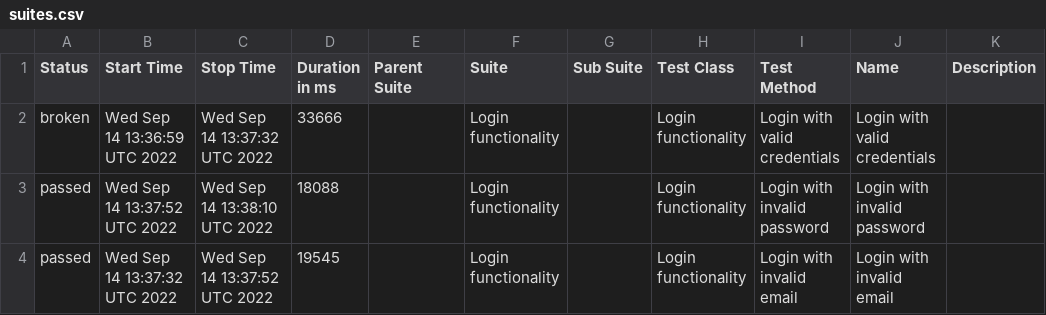
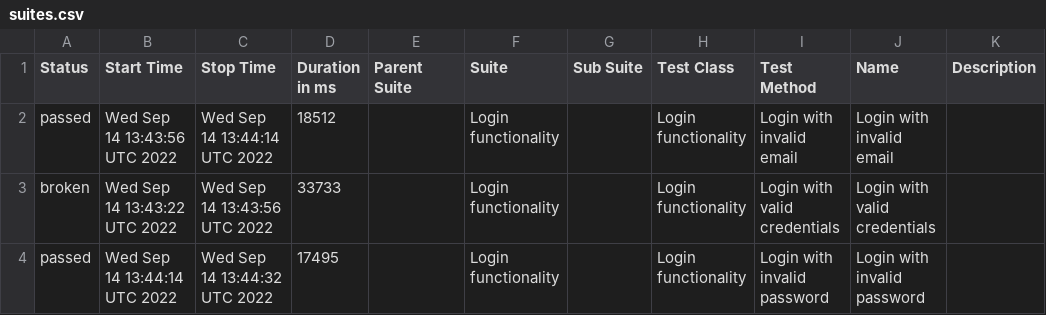
Before and after one commit to Truecap/WebdriverIO-Telnyx, a CSV file: docs/data/suites.csv, drawn as a sheet.

```diff
--- a/docs/data/suites.csv
+++ b/docs/data/suites.csv
@@ -1,4 +1,4 @@
 "Status","Start Time","Stop Time","Duration in ms","Parent Suite","Suite","Sub Suite","Test Class","Test Method","Name","Description"
-"broken","Wed Sep 14 13:36:59 UTC 2022","Wed Sep 14 13:37:32 UTC 2022","33666","","Login functionality","","Login functionality","Login with valid credentials","Login with valid credentials",""
-"passed","Wed Sep 14 13:37:52 UTC 2022","Wed Sep 14 13:38:10 UTC 2022","18088","","Login functionality","","Login functionality","Login with invalid password","Login with invalid password",""
-"passed","Wed Sep 14 13:37:32 UTC 2022","Wed Sep 14 13:37:52 UTC 2022","19545","","Login functionality","","Login functionality","Login with invalid email","Login with invalid email",""
+"passed","Wed Sep 14 13:43:56 UTC 2022","Wed Sep 14 13:44:14 UTC 2022","18512","","Login functionality","","Login functionality","Login with invalid email","Login with invalid email",""
+"broken","Wed Sep 14 13:43:22 UTC 2022","Wed Sep 14 13:43:56 UTC 2022","33733","","Login functionality","","Login functionality","Login with valid credentials","Login with valid credentials",""
+"passed","Wed Sep 14 13:44:14 UTC 2022","Wed Sep 14 13:44:32 UTC 2022","17495","","Login functionality","","Login functionality","Login with invalid password","Login with invalid password",""
```
Also changed, not shown: 20 other files.
